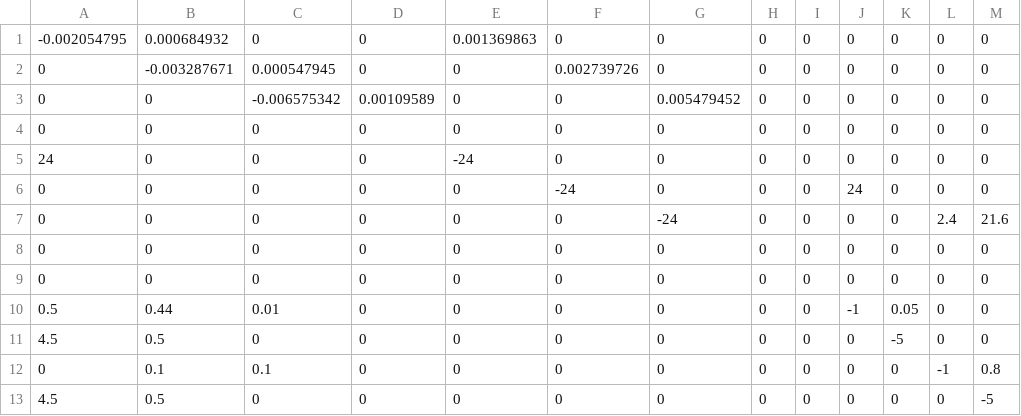
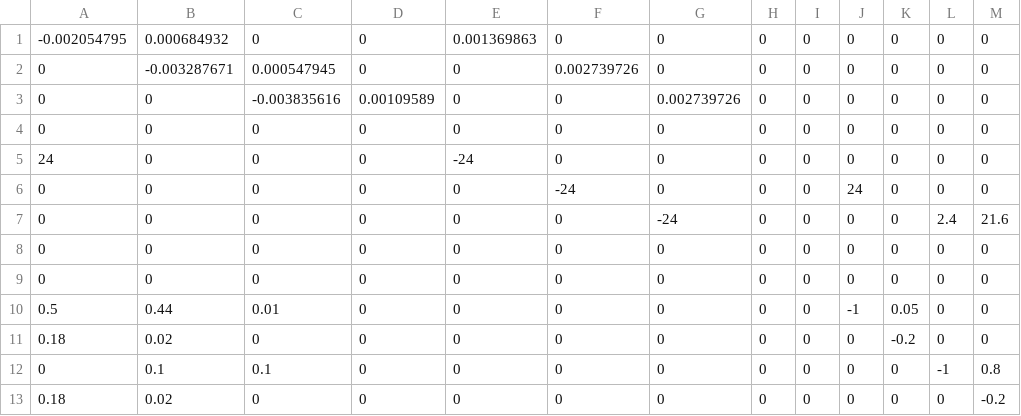
Before and after one commit to baumj-UW/508-HW, a CSV file: CourseProject/TransformerQMatrix_abs.csv, drawn as a sheet.

Commit message:
Updated Transformer Q Matrices
Updated to fix an error in the MM transition rates

```diff
--- a/CourseProject/TransformerQMatrix_abs.csv
+++ b/CourseProject/TransformerQMatrix_abs.csv
@@ -2,3 +2,3 @@
 0,-0.003287671,0.000547945,0,0,0.002739726,0,0,0,0,0,0,0
-0,0,-0.006575342,0.00109589,0,0,0.005479452,0,0,0,0,0,0
+0,0,-0.003835616,0.00109589,0,0,0.002739726,0,0,0,0,0,0
 0,0,0,0,0,0,0,0,0,0,0,0,0
@@ -10,4 +10,4 @@
 0.5,0.44,0.01,0,0,0,0,0,0,-1,0.05,0,0
-4.5,0.5,0,0,0,0,0,0,0,0,-5,0,0
+0.18,0.02,0,0,0,0,0,0,0,0,-0.2,0,0
 0,0.1,0.1,0,0,0,0,0,0,0,0,-1,0.8
-4.5,0.5,0,0,0,0,0,0,0,0,0,0,-5
+0.18,0.02,0,0,0,0,0,0,0,0,0,0,-0.2
```
Also changed, not shown: 1 other file.
